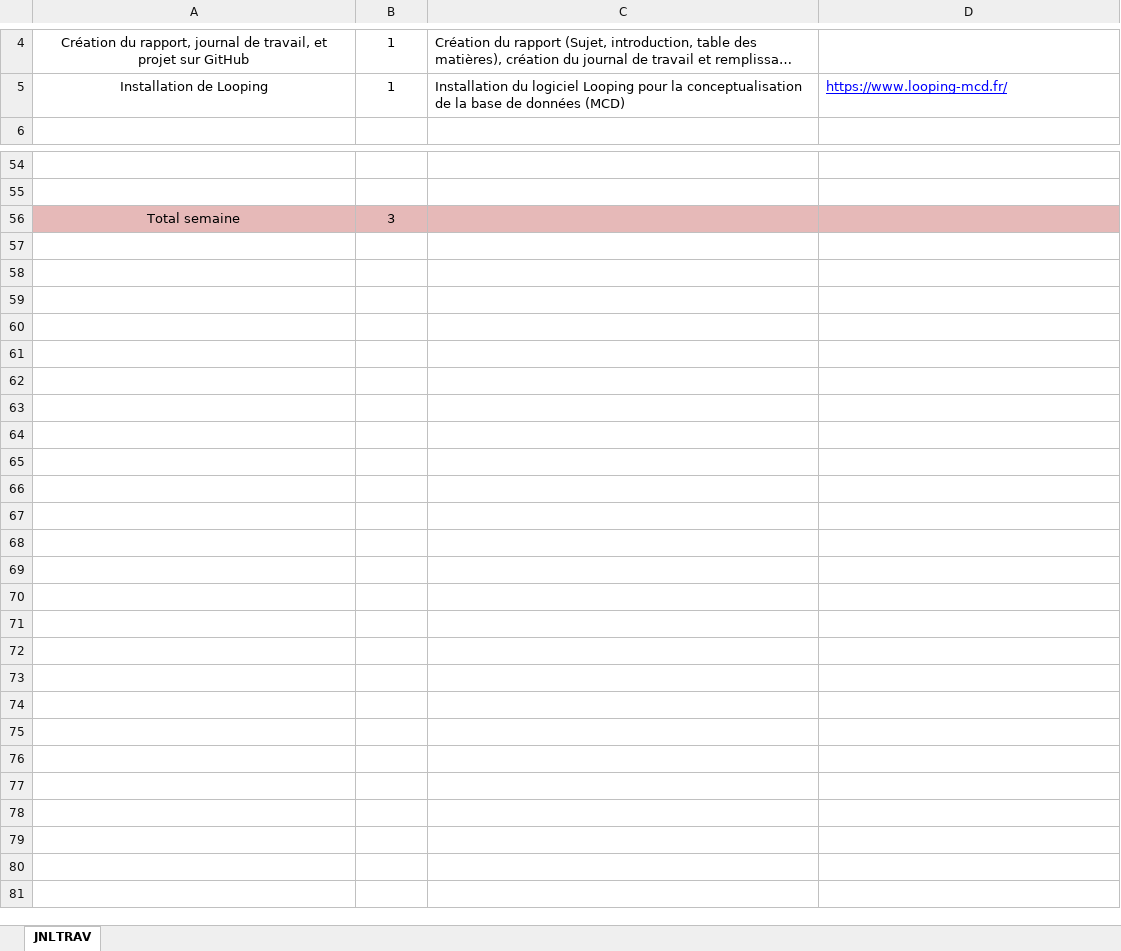
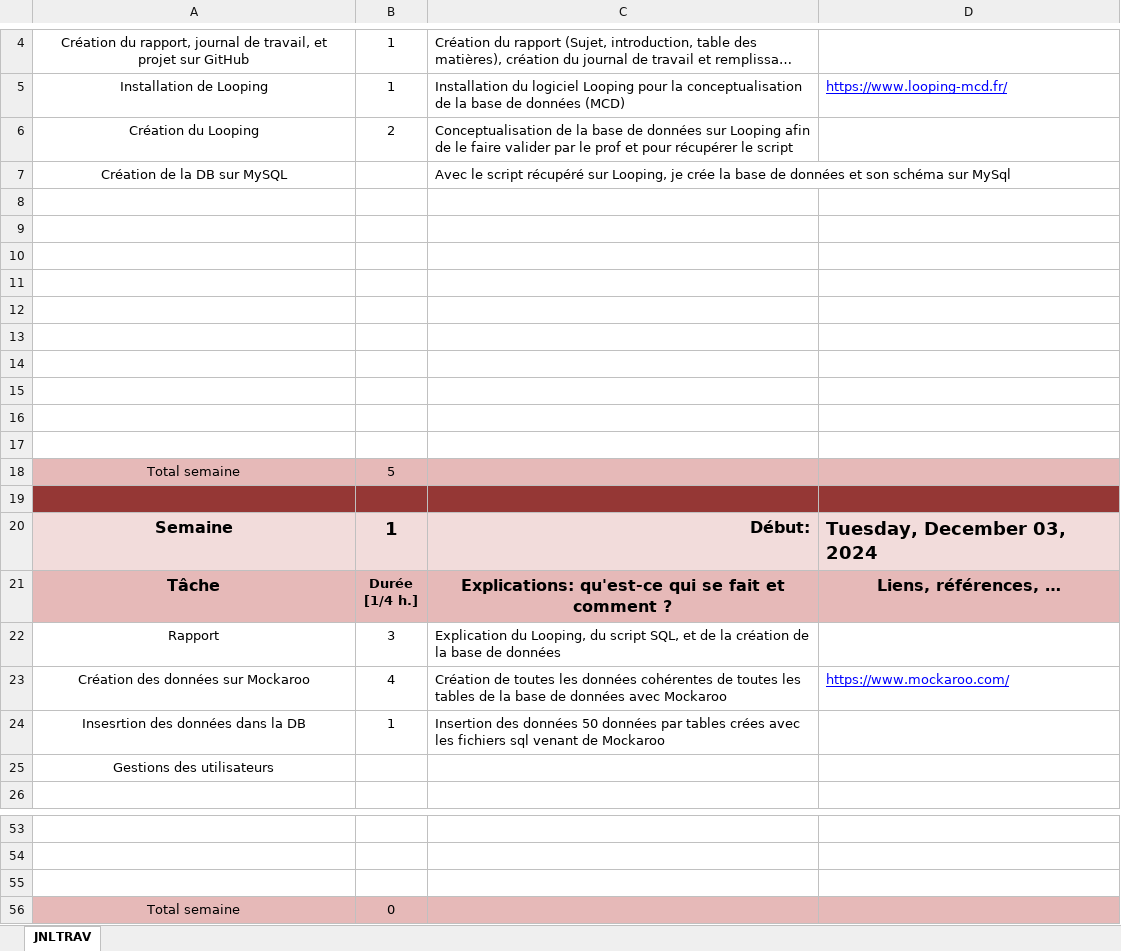
Before and after one commit to zeqamir/P_DB_106, an Excel workbook: T-P_DB_106-amizeqiri-JournalDeTravail.xlsm, sheet JNLTRAV, drawn as a sheet; only a part is shown, gaps mark what is left out; long unchanged cells end in …; values as stored, in another font and other column widths than the file's, no borders; charts and pictures not drawn; the diff covers the shown part only; the diff names each change by its address in the sheet, - before the commit and + after, or states it on an @@ line.

Commit message:
rapport, gestions des utilisateurs, backup/restore

```diff
--- a/T-P_DB_106-amizeqiri-JournalDeTravail.xlsm (sheet JNLTRAV)
+++ b/T-P_DB_106-amizeqiri-JournalDeTravail.xlsm (sheet JNLTRAV)
@@ row 22 moved to row 6: Création du Looping @@
+row 7: Création de la DB sur MySQL |  | Avec le script récupéré sur Looping, je crée la base de données et son schéma sur MySql
+row 8: (empty)
+row 9: (empty)
+row 10: (empty)
+row 11: (empty)
+row 12: (empty)
+row 13: (empty)
+row 14: (empty)
+row 15: (empty)
+row 16: (empty)
+row 17: (empty)
+row 18: Total semaine | 5
+row 19: (empty)
+row 20: Semaine | 1 | Début: | Tuesday, December 03, 2024
@@ row 41 moved to row 22: Rapport @@
+row 23: Création des données sur Mockaroo | 4 | Création de toutes les données cohérentes de toutes les tables de la base de données avec Mockaroo | https://www.mockaroo.com/
+row 24: Insesrtion des données dans la DB | 1 | Insertion des données 50 données par tables crées avec les fichiers sql venant de Mockaroo
+row 25: Gestions des utilisateurs
+row 55: (empty)
-B56: 3
+B56: 0
```
Also changed, not shown: 18 removed rows and 1 edited cell elsewhere in this sheet, charts or pictures, 7 other files.
